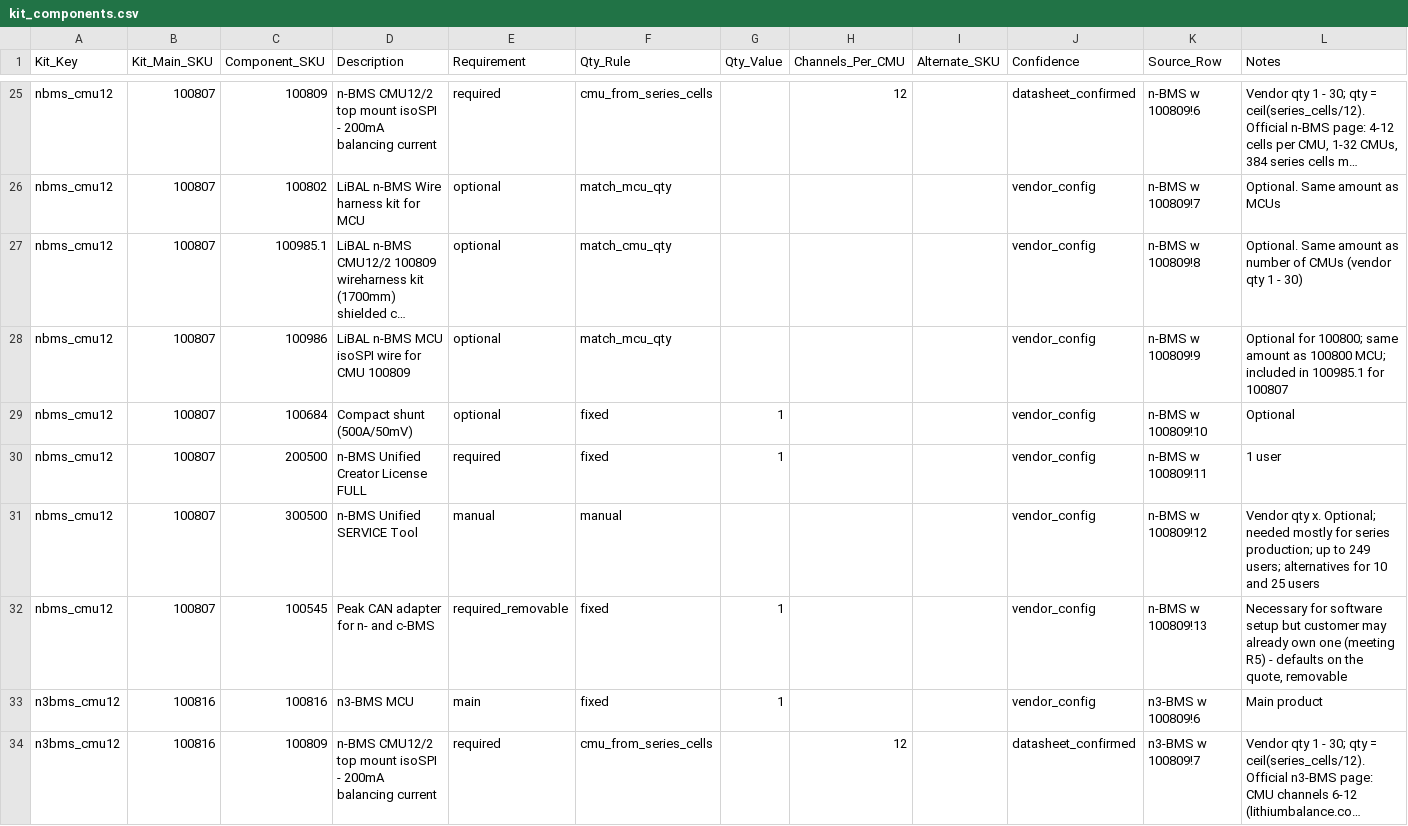
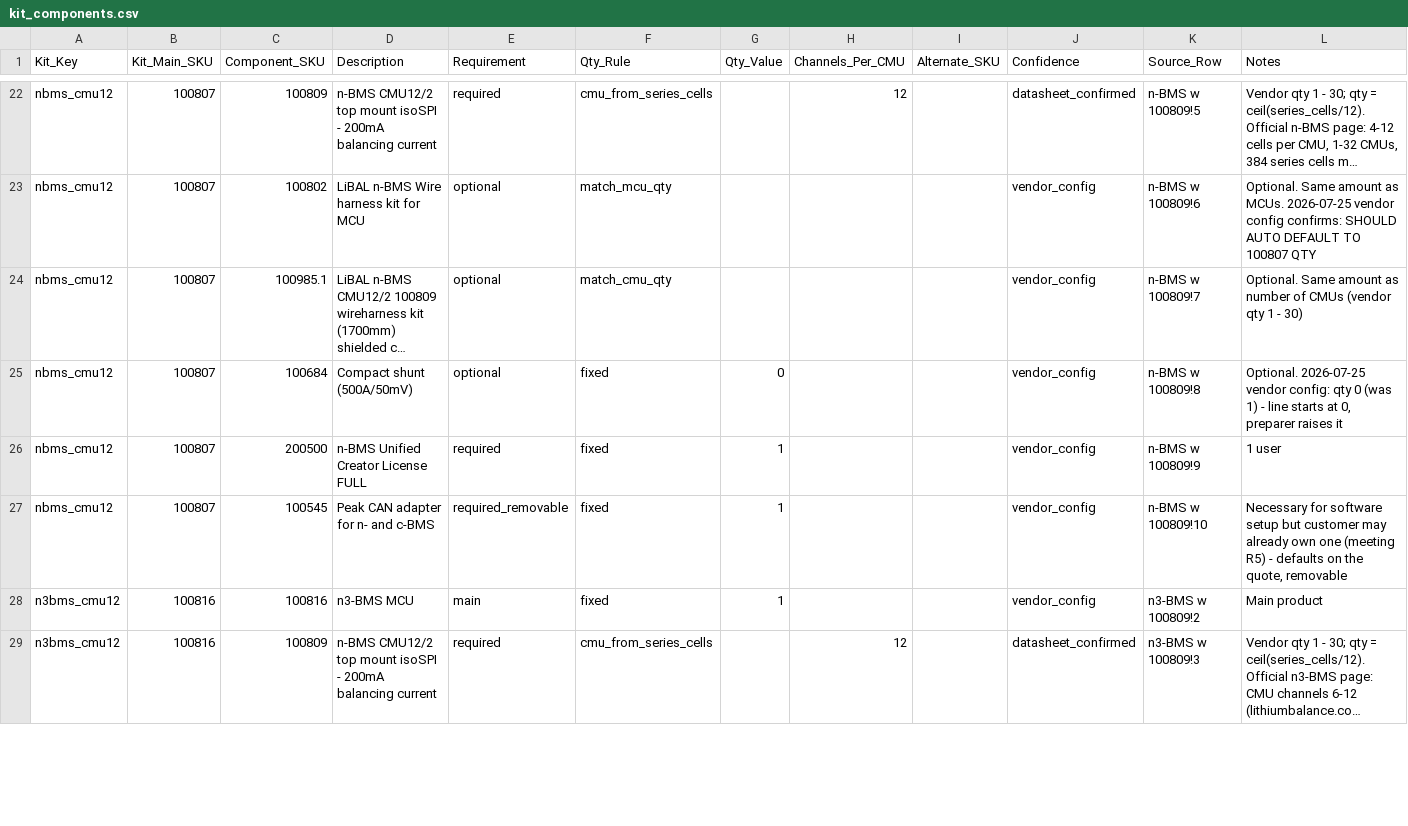
Before and after one commit to blakeallard/kinetic-bridge-qts, a CSV file: kit_bom/kit_components.csv, drawn as a sheet; only a part is shown, gaps mark what is left out; long unchanged cells end in …; removed rows and columns are numbered as before the commit, all else as after; the diff covers the shown part only; the diff names each change by its address in the sheet, - before the commit and + after, or states it on an @@ line.

Commit message:
feat(qts): apply the 2026-07-25 vendor kit config (42-row BOM, qty-0 optionals, 200600/103006 swaps, service tools retired)

```diff
--- a/kit_bom/kit_components.csv
+++ b/kit_bom/kit_components.csv
-K22 (Source_Row): n-BMS w 100809!6
+K22 (Source_Row): n-BMS w 100809!5
-K23 (Source_Row): n-BMS w 100809!7
+K23 (Source_Row): n-BMS w 100809!6
-L23 (Notes): …amount as MCUs
+L23 (Notes): …amount as MCUs. 2026-07-25 vendor config confirms: SHOULD AUTO DEFAULT TO 100807 QTY
-K24 (Source_Row): n-BMS w 100809!8
+K24 (Source_Row): n-BMS w 100809!7
-row 28: nbms_cmu12 | 100807 | 100986 | LiBAL n-BMS MCU isoSPI wire for CMU 100809 | optional | match_mcu_qty |  |  |  | vendor_config | n-BMS w 100809!9 | Optional for 100800; same amount as 100800 MCU; included in 100985.1 for 100807
-G25 (Qty_Value): 1
+G25 (Qty_Value): 0
-K25 (Source_Row): n-BMS w 100809!10
+K25 (Source_Row): n-BMS w 100809!8
-L25 (Notes): Optional
+L25 (Notes): Optional. 2026-07-25 vendor config: qty 0 (was 1) - line starts at 0, preparer raises it
-K26 (Source_Row): n-BMS w 100809!11
+K26 (Source_Row): n-BMS w 100809!9
-row 31: nbms_cmu12 | 100807 | 300500 | n-BMS Unified SERVICE Tool | manual | manual |  |  |  | vendor_config | n-BMS w 100809!12 | Vendor qty x. Optional; needed mostly for series production; up to 249 users; alternatives for 10 and 25 users
-K27 (Source_Row): n-BMS w 100809!13
+K27 (Source_Row): n-BMS w 100809!10
-K28 (Source_Row): n3-BMS w 100809!6
+K28 (Source_Row): n3-BMS w 100809!2
-K29 (Source_Row): n3-BMS w 100809!7
+K29 (Source_Row): n3-BMS w 100809!3
```
Also changed, not shown: 5 removed rows and 76 edited cells elsewhere in this file, 5 other files.
